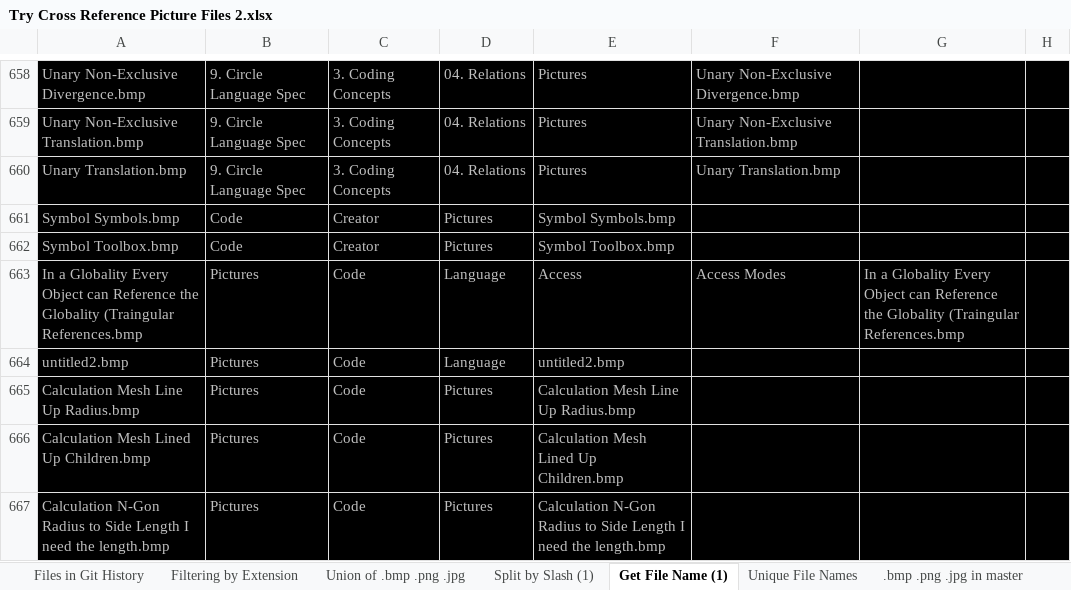
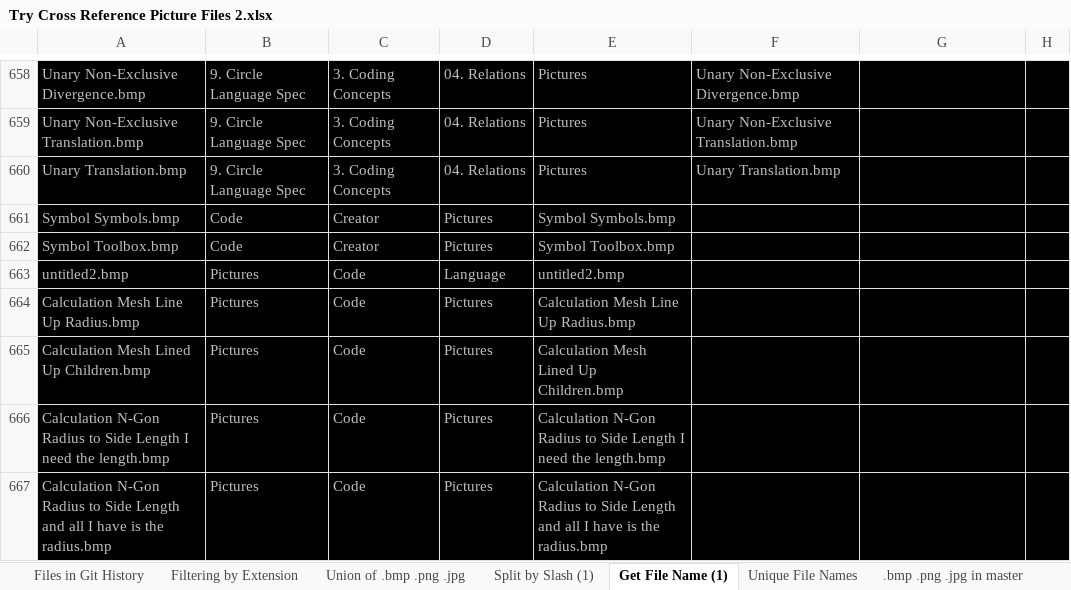
Before and after one commit to jjvanzon/Circular-Language-Spec-Plans, an Excel workbook: Circle Language Spec Plan/1. Current/2019-08 Circle Language Spec Revamp/Files/Try Cross Reference Picture Files 2.xlsx, sheet Get File Name (1), drawn as a sheet; only a part is shown, gaps mark what is left out; the shorter side is filled out with more unchanged rows; values as stored, in another font and other column widths than the file's, no borders; removed rows and columns are numbered as before the commit, all else as after; the diff covers the shown part only; the diff names each change by its address in the sheet, - before the commit and + after, or states it on an @@ line.

Commit message:
Circle Language Spec Revamp: Turning Software System Docs repo into Circle Docs repo: Removed remaining picture files.

```diff
--- a/Circle Language Spec Plan/1. Current/2019-08 Circle Language Spec Revamp/Files/Try Cross Reference Picture Files 2.xlsx (sheet Get File Name (1))
+++ b/Circle Language Spec Plan/1. Current/2019-08 Circle Language Spec Revamp/Files/Try Cross Reference Picture Files 2.xlsx (sheet Get File Name (1))
-row 663: In a Globality Every Object can Reference the Globality (Traingular References.bmp | Pictures | Code | Language | Access | Access Modes | In a Globality Every Object can Reference the Globality (Traingular References.bmp
```
Also changed, not shown: 247 removed rows and 30 moved rows elsewhere in this sheet, sheet Split by Slash (1), sheet Formatted, sheet Union of .bmp .png .jpg, sheet Unique File Names, sheet Filtering by Extension, sheet Files in Git History, other sheet tabs, formulas that keep their value, hidden cells, 2 other files.
